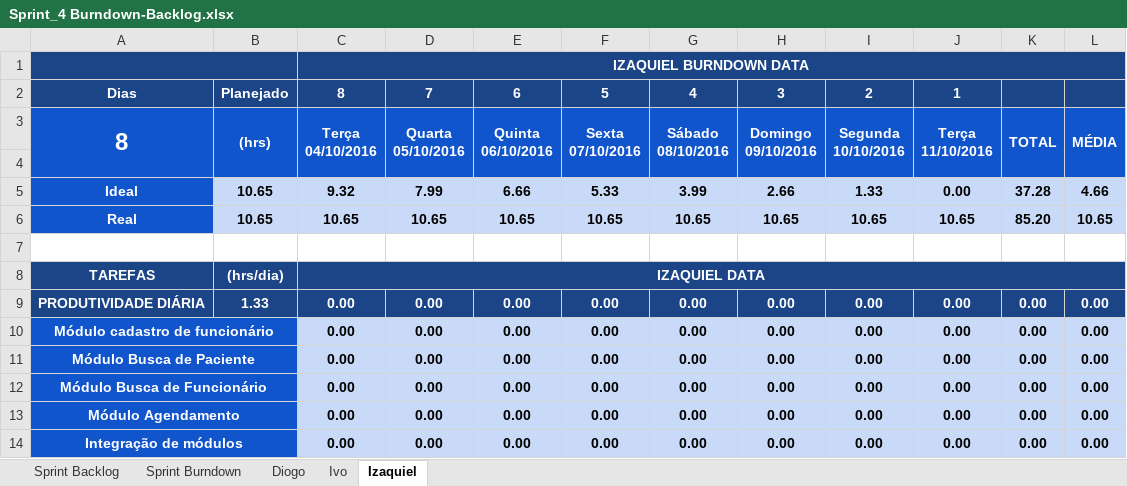
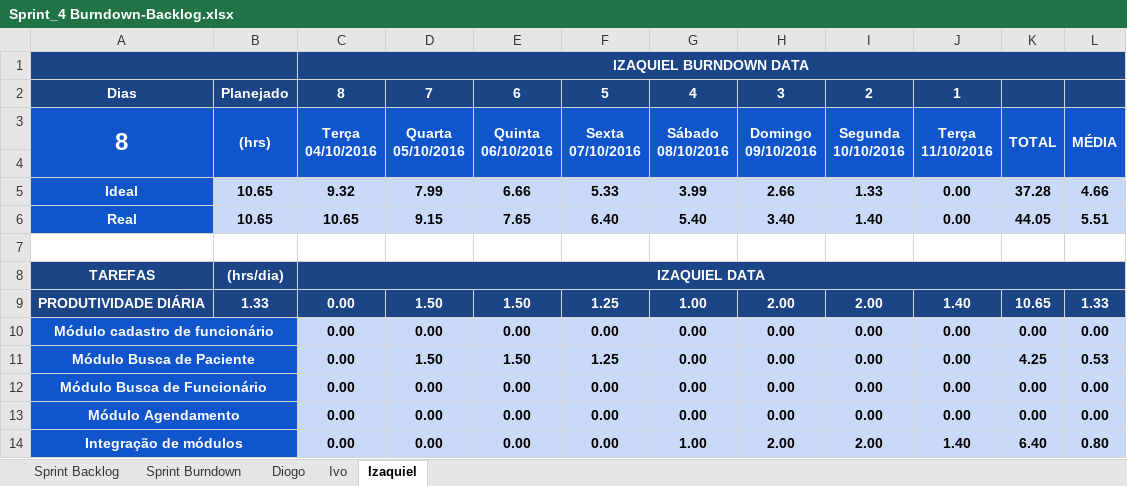
Before and after one commit to keiroez/SistemaC, an Excel workbook: Sprint 4/Sprint_4 Burndown-Backlog.xlsx, sheet Izaquiel, drawn as a sheet; values as stored, in another font and other column widths than the file's, no borders; charts and pictures and conditional formats not drawn; the diff names each change by its address in the sheet, - before the commit and + after, or states it on an @@ line.

Commit message:
Sprint4 Bundown-backlog Izaquiel

```diff
--- a/Sprint 4/Sprint_4 Burndown-Backlog.xlsx (sheet Izaquiel)
+++ b/Sprint 4/Sprint_4 Burndown-Backlog.xlsx (sheet Izaquiel)
-D6: 10.65
+D6: 9.15
-E6: 10.65
+E6: 7.65
-F6: 10.65
+F6: 6.40
-G6: 10.65
+G6: 5.40
-H6: 10.65
+H6: 3.40
-I6: 10.65
+I6: 1.40
-J6: 10.65
+J6: 0.00
-K6: 85.20
+K6: 44.05
-L6: 10.65
+L6: 5.51
-D9: 0.00
+D9: 1.50
-E9: 0.00
+E9: 1.50
-F9: 0.00
+F9: 1.25
-G9: 0.00
+G9: 1.00
-H9: 0.00
+H9: 2.00
-I9: 0.00
+I9: 2.00
-J9: 0.00
+J9: 1.40
-K9: 0.00
+K9: 10.65
-L9: 0.00
+L9: 1.33
-D11: 0.00
+D11: 1.50
-E11: 0.00
+E11: 1.50
-F11: 0.00
+F11: 1.25
-K11: 0.00
+K11: 4.25
-L11: 0.00
+L11: 0.53
-G14: 0.00
+G14: 1.00
-H14: 0.00
+H14: 2.00
-I14: 0.00
+I14: 2.00
-J14: 0.00
+J14: 1.40
-K14: 0.00
+K14: 6.40
-L14: 0.00
+L14: 0.80
```
Also changed, not shown: sheet Sprint Burndown, charts or pictures.
